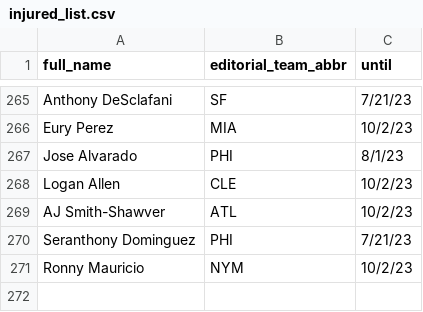
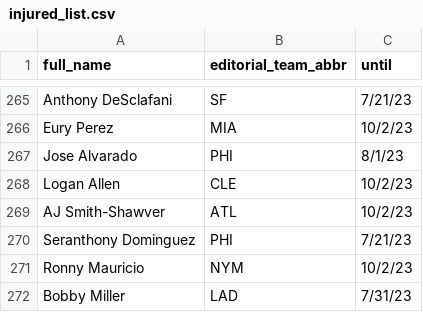
Before and after one commit to tefirman/FantasySports, a CSV file: res/baseball/injured_list.csv, drawn as a sheet; only a part is shown, gaps mark what is left out; the diff names each change by its address in the sheet, - before the commit and + after, or states it on an @@ line.

Commit message:
Adding Bobby Miller to injured list as a test

```diff
--- a/res/baseball/injured_list.csv
+++ b/res/baseball/injured_list.csv
+row 272: Bobby Miller | LAD | 7/31/23
```
